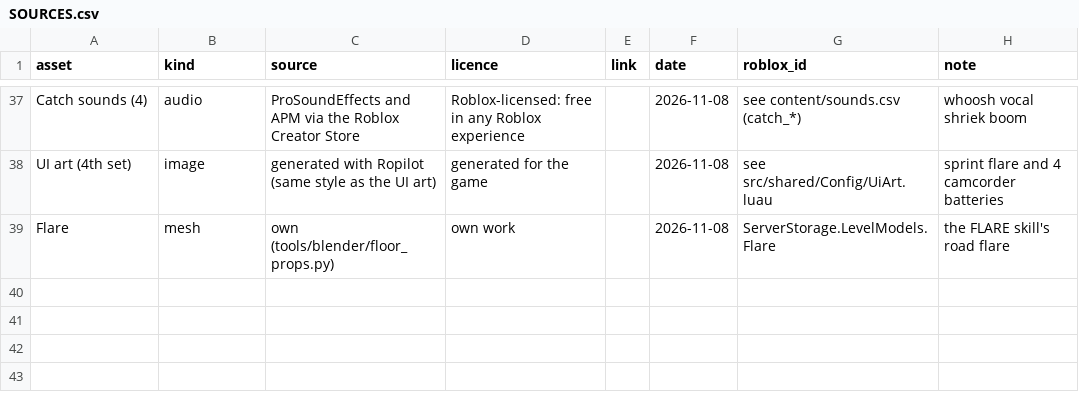
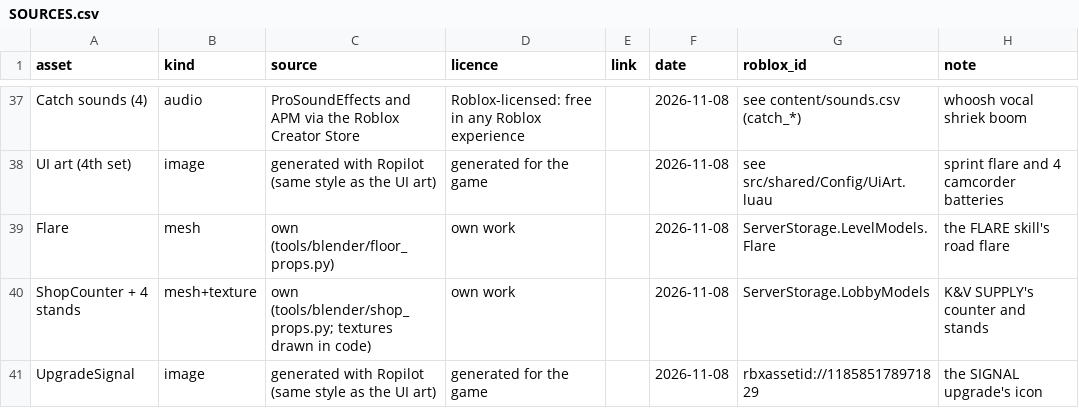
Before and after one commit to AMoncade/blind-spot, a CSV file: assets/SOURCES.csv, drawn as a sheet; only a part is shown, gaps mark what is left out; the diff names each change by its address in the sheet, - before the commit and + after, or states it on an @@ line.

```diff
--- a/assets/SOURCES.csv
+++ b/assets/SOURCES.csv
+row 40: ShopCounter + 4 stands | mesh+texture | own (tools/blender/shop_props.py; textures drawn in code) | own work |  | 2026-11-08 | ServerStorage.LobbyModels | K&V SUPPLY's counter and stands
+row 41: UpgradeSignal | image | generated with Ropilot (same style as the UI art) | generated for the game |  | 2026-11-08 | rbxassetid://118585178971829 | the SIGNAL upgrade's icon
```
Also changed, not shown: content/constants.csv, content/lobby_props.csv, 33 other files.
